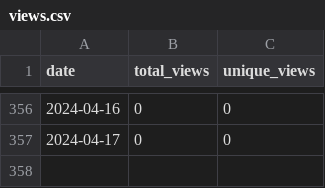
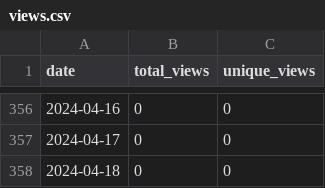
Before and after one commit to merrymitch/COMP5000, a CSV file: .traffic/views.csv, drawn as a sheet; only a part is shown, gaps mark what is left out; the diff names each change by its address in the sheet, - before the commit and + after, or states it on an @@ line.

```diff
--- a/.traffic/views.csv
+++ b/.traffic/views.csv
+row 358: 2024-04-18 | 0 | 0
```
Also changed, not shown: .traffic/clones.csv, 3 other files.
